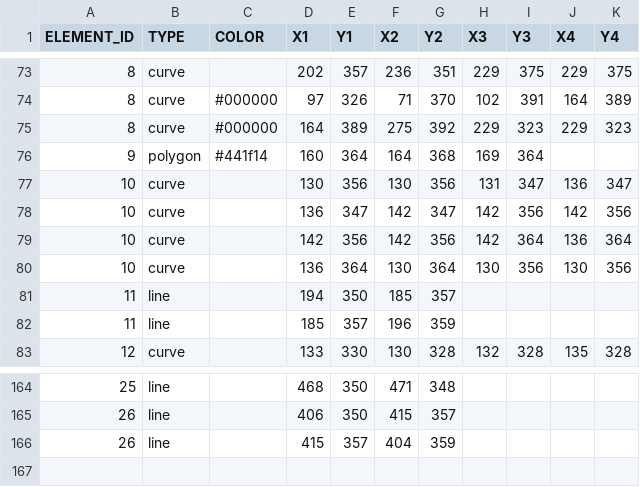
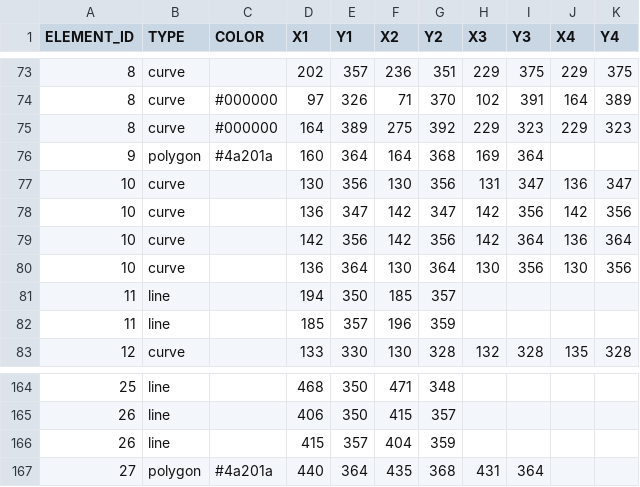
Before and after one commit to itblockz/NewYearGraphics, a CSV file: data/lines.csv, drawn as a sheet; only a part is shown, gaps mark what is left out.

```diff
--- a/data/lines.csv
+++ b/data/lines.csv
@@ -75,3 +75,3 @@ ELEMENT_ID,TYPE,COLOR,X1,Y1,X2,Y2,X3,Y3,X4,Y4
 8,curve,#000000,164,389,275,392,229,323,229,323
-9,polygon,#441f14,160,364,164,368,169,364
+9,polygon,#4a201a,160,364,164,368,169,364
 10,curve,,130,356,130,356,131,347,136,347
@@ -166 +166,2 @@ ELEMENT_ID,TYPE,COLOR,X1,Y1,X2,Y2,X3,Y3,X4,Y4
 26,line,,415,357,404,359
+27,polygon,#4a201a,440,364,435,368,431,364
```
Also changed, not shown: data/elements.csv, 1 other file.
